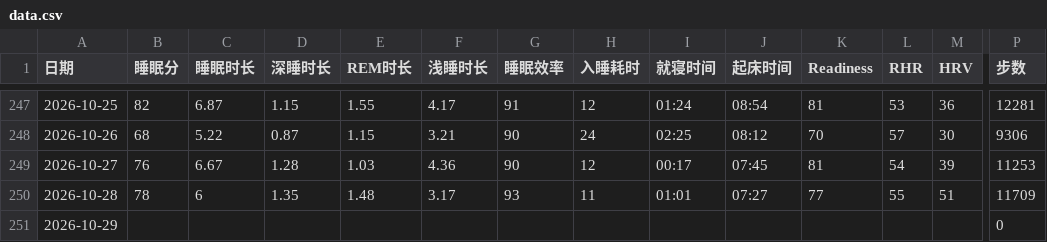
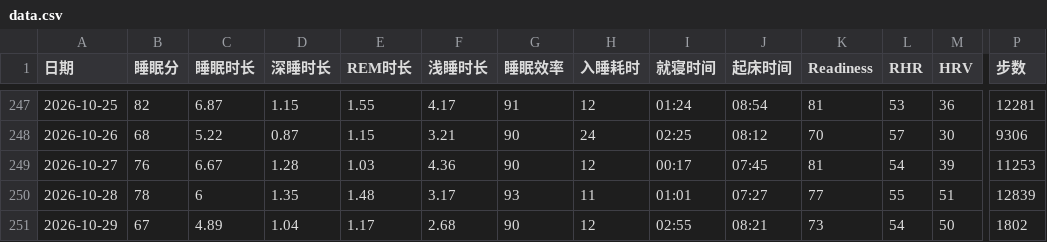
Before and after one commit to bruceR699/health-data, a CSV file: data.csv, drawn as a sheet; only a part is shown, gaps mark what is left out; the diff covers the shown part only; the diff names each change by its address in the sheet, - before the commit and + after, or states it on an @@ line.

Commit message:
更新 data.csv

```diff
--- a/data.csv
+++ b/data.csv
-P250 (步数): 11709
+P250 (步数): 12839
-B251 (睡眠分): (empty)
+B251 (睡眠分): 67
-C251 (睡眠时长): (empty)
+C251 (睡眠时长): 4.89
-D251 (深睡时长): (empty)
+D251 (深睡时长): 1.04
-E251 (REM时长): (empty)
+E251 (REM时长): 1.17
-F251 (浅睡时长): (empty)
+F251 (浅睡时长): 2.68
-G251 (睡眠效率): (empty)
+G251 (睡眠效率): 90
-H251 (入睡耗时): (empty)
+H251 (入睡耗时): 12
-I251 (就寝时间): (empty)
+I251 (就寝时间): 02:55
-J251 (起床时间): (empty)
+J251 (起床时间): 08:21
-K251 (Readiness): (empty)
+K251 (Readiness): 73
-L251 (RHR): (empty)
+L251 (RHR): 54
-M251 (HRV): (empty)
+M251 (HRV): 50
-P251 (步数): 0
+P251 (步数): 1802
```
Also changed, not shown: 1 edited cell elsewhere in this file.
